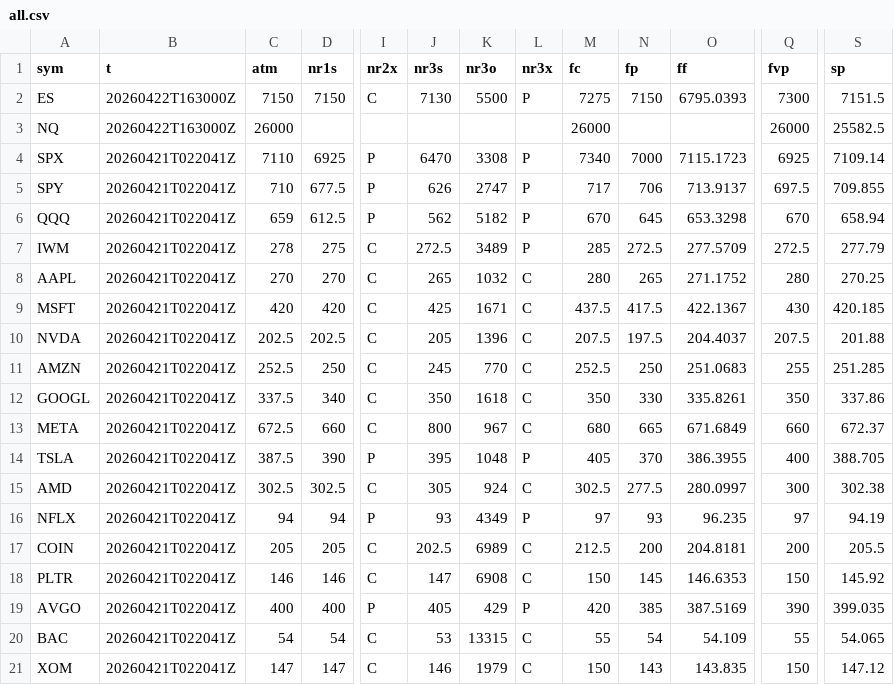
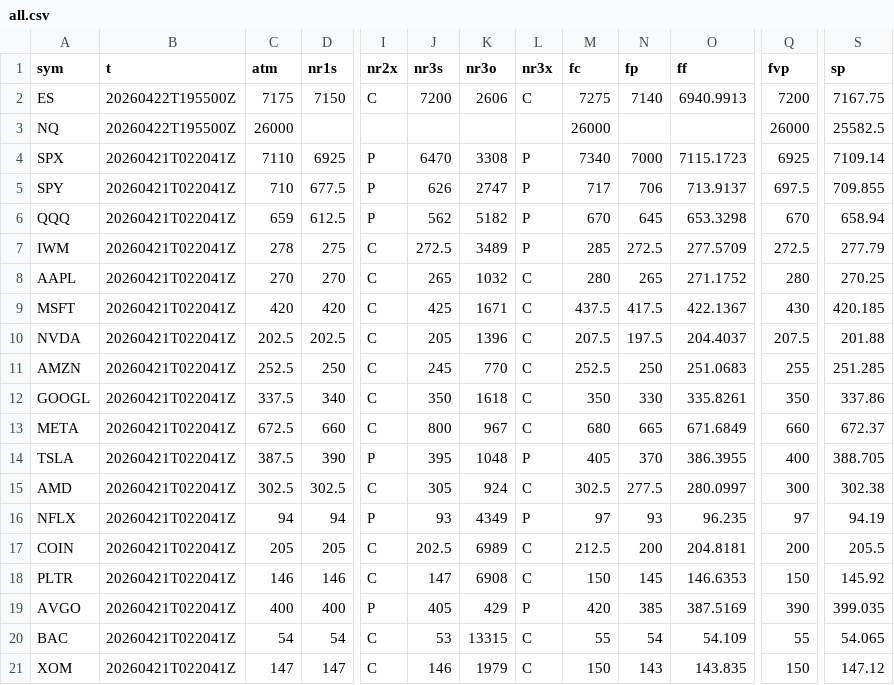
Before and after one commit to SPXOmega/quiet-heron-publisher, a CSV file: all.csv, drawn as a sheet; only a part is shown, gaps mark what is left out; the diff names each change by its address in the sheet, - before the commit and + after, or states it on an @@ line.

Commit message:
update

```diff
--- a/all.csv
+++ b/all.csv
-B2:B3 (t): 20260422T163000Z
+B2:B3 (t): 20260422T195500Z
-C2 (atm): 7150
+C2 (atm): 7175
-J2 (nr3s): 7130
+J2 (nr3s): 7200
-K2 (nr3o): 5500
+K2 (nr3o): 2606
-L2 (nr3x): P
+L2 (nr3x): C
-N2 (fp): 7150
+N2 (fp): 7140
-O2 (ff): 6795.0393
+O2 (ff): 6940.9913
-Q2 (fvp): 7300
+Q2 (fvp): 7200
-S2 (sp): 7151.5
+S2 (sp): 7167.75
```
